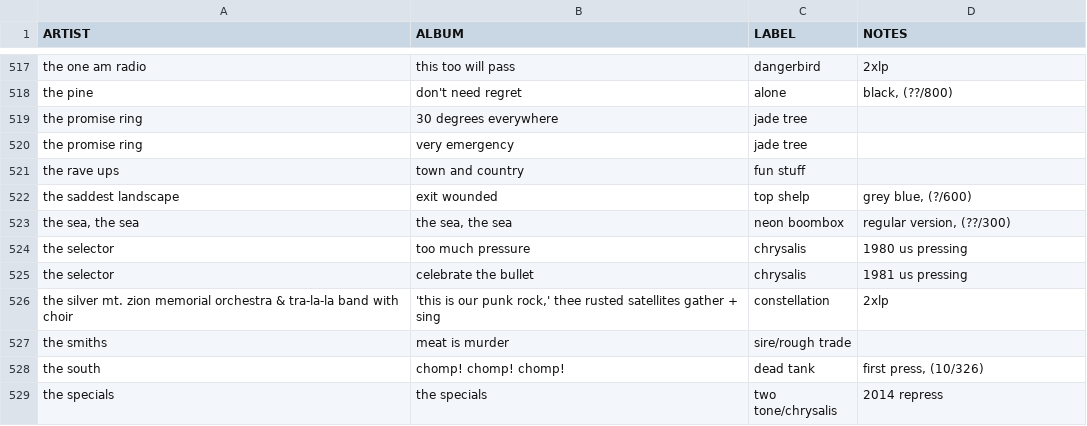
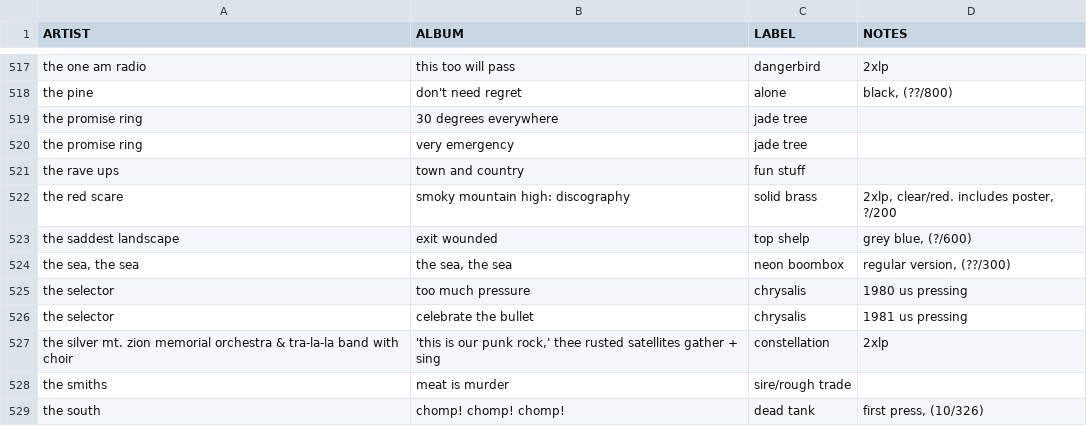
Before and after one commit to okjjj/tradelist, a CSV file: 12.csv, drawn as a sheet; only a part is shown, gaps mark what is left out; the shorter side is filled out with more unchanged rows.

Commit message:
crushing blows

```diff
--- a/12.csv
+++ b/12.csv
@@ -521,2 +521,3 @@ the promise ring,very emergency,jade tree,""
 the rave ups,town and country,fun stuff,""
+the red scare,"smoky mountain high: discography",solid brass,"2xlp, clear/red. includes poster, ?/200"
 the saddest landscape,exit wounded,top shelp,"grey blue, (?/600)"
```
